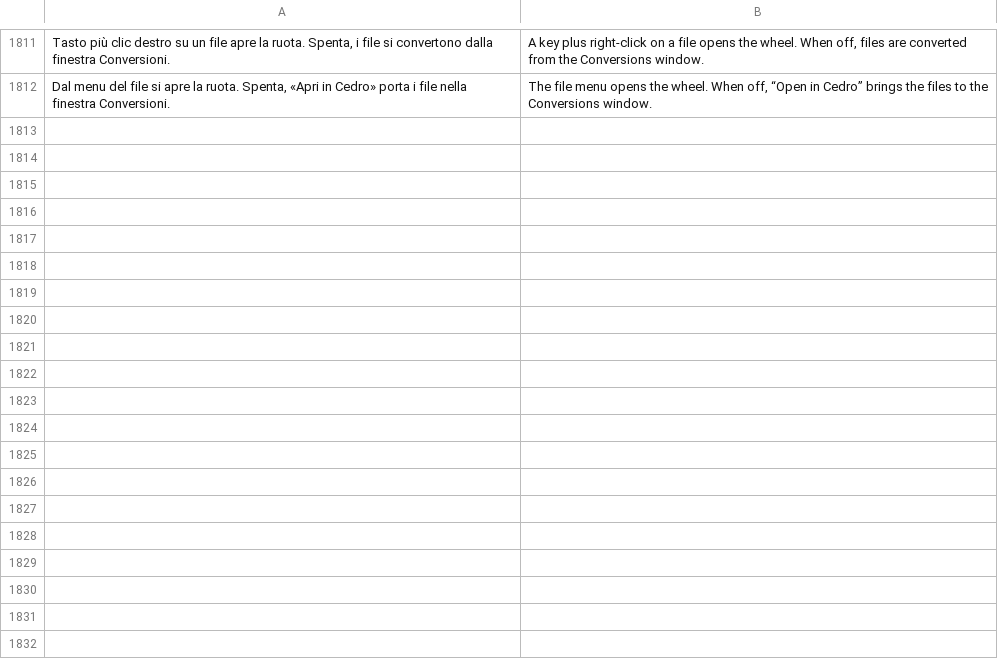
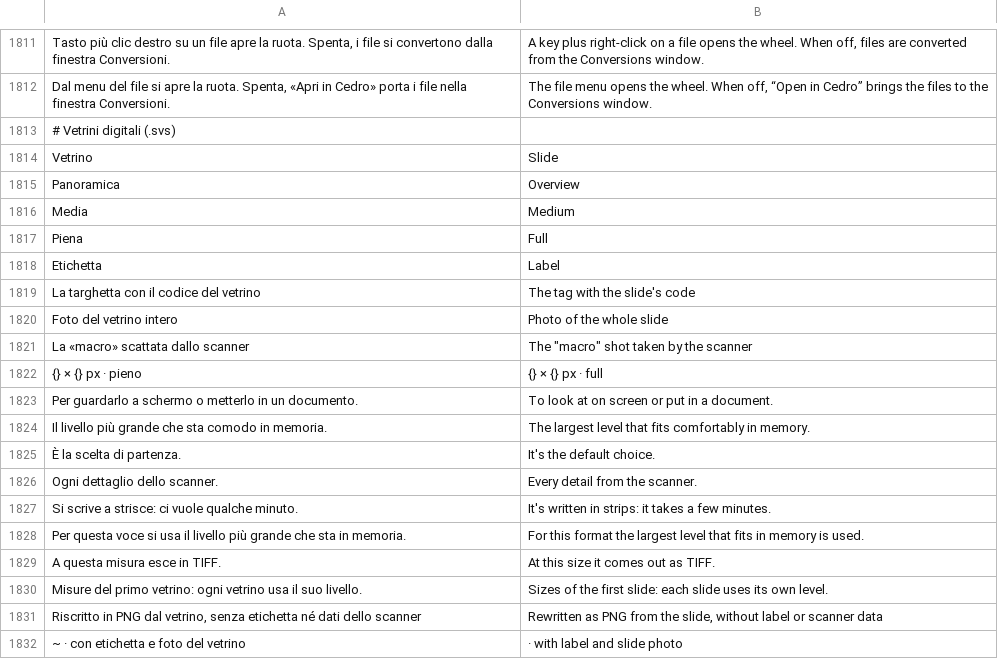
Before and after one commit to realfulvio/cedro, a TSV file: i18n/en.tsv, drawn as a sheet; only a part is shown, gaps mark what is left out; the diff covers the shown part only.

```diff
--- a/i18n/en.tsv
+++ b/i18n/en.tsv
@@ -1812 +1812,21 @@ Tasto più clic destro su un file apre la ruota. Spenta, i file si convertono da
 Dal menu del file si apre la ruota. Spenta, «Apri in Cedro» porta i file nella finestra Conversioni.	The file menu opens the wheel. When off, “Open in Cedro” brings the files to the Conversions window.
+# Vetrini digitali (.svs)
+Vetrino	Slide
+Panoramica	Overview
+Media	Medium
+Piena	Full
+Etichetta	Label
+La targhetta con il codice del vetrino	The tag with the slide's code
+Foto del vetrino intero	Photo of the whole slide
+La «macro» scattata dallo scanner	The "macro" shot taken by the scanner
+{} × {} px · pieno	{} × {} px · full
+Per guardarlo a schermo o metterlo in un documento.	To look at on screen or put in a document.
+Il livello più grande che sta comodo in memoria.	The largest level that fits comfortably in memory.
+È la scelta di partenza.	It's the default choice.
+Ogni dettaglio dello scanner.	Every detail from the scanner.
+Si scrive a strisce: ci vuole qualche minuto.	It's written in strips: it takes a few minutes.
+Per questa voce si usa il livello più grande che sta in memoria.	For this format the largest level that fits in memory is used.
+A questa misura esce in TIFF.	At this size it comes out as TIFF.
+Misure del primo vetrino: ogni vetrino usa il suo livello.	Sizes of the first slide: each slide uses its own level.
+Riscritto in PNG dal vetrino, senza etichetta né dati dello scanner	Rewritten as PNG from the slide, without label or scanner data
+~ · con etichetta e foto del vetrino	 · with label and slide photo
```
Also changed, not shown: 29 added rows elsewhere in this file, 25 other files.
